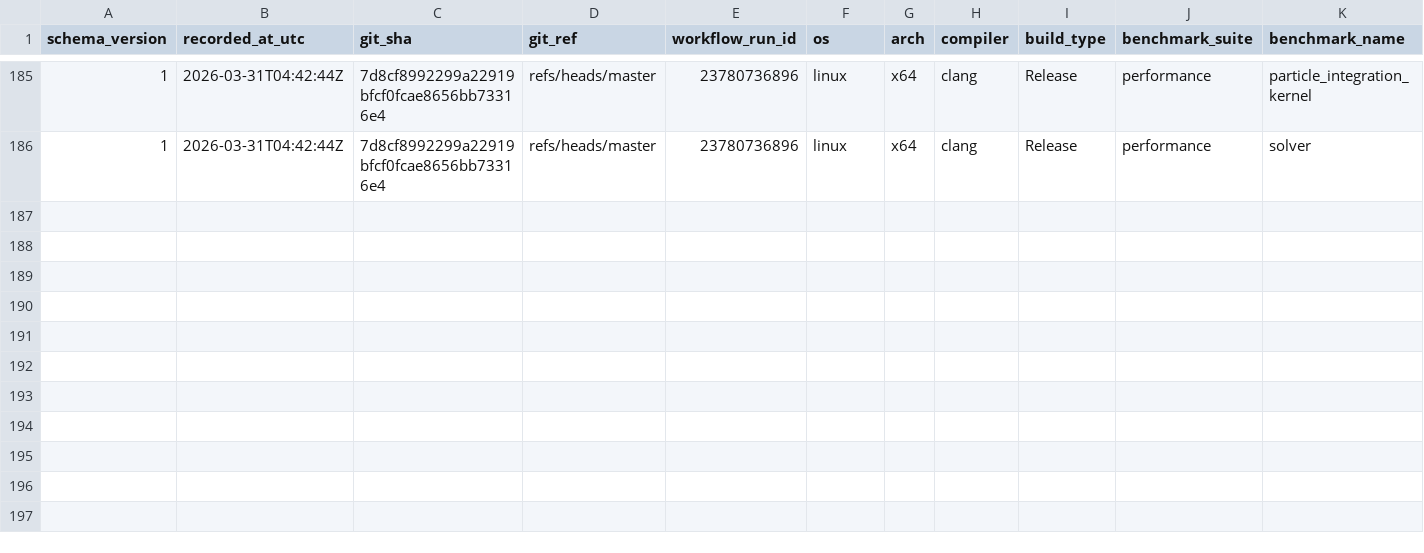
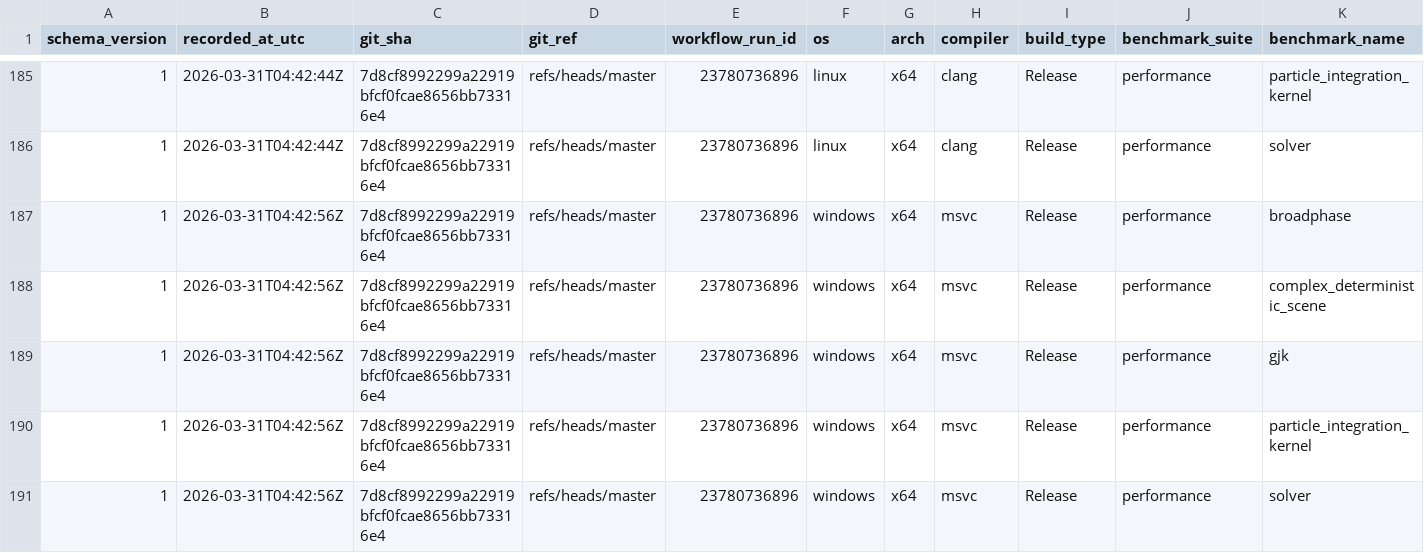
Before and after one commit to Jhoneagle/phynity, a CSV file: perf/history/perf_history.csv, drawn as a sheet; only a part is shown, gaps mark what is left out; rows hold the shown columns only; the diff names each change by its address in the sheet, - before the commit and + after, or states it on an @@ line.

```diff
--- a/perf/history/perf_history.csv
+++ b/perf/history/perf_history.csv
+row 187: 1 | 2026-03-31T04:42:56Z | 7d8cf8992299a22919bfcf0fcae8656bb73316e4 | refs/heads/master | 23780736896 | windows | x64 | msvc | Release | performance | broadphase
+row 188: 1 | 2026-03-31T04:42:56Z | 7d8cf8992299a22919bfcf0fcae8656bb73316e4 | refs/heads/master | 23780736896 | windows | x64 | msvc | Release | performance | complex_deterministic_scene
+row 189: 1 | 2026-03-31T04:42:56Z | 7d8cf8992299a22919bfcf0fcae8656bb73316e4 | refs/heads/master | 23780736896 | windows | x64 | msvc | Release | performance | gjk
+row 190: 1 | 2026-03-31T04:42:56Z | 7d8cf8992299a22919bfcf0fcae8656bb73316e4 | refs/heads/master | 23780736896 | windows | x64 | msvc | Release | performance | particle_integration_kernel
+row 191: 1 | 2026-03-31T04:42:56Z | 7d8cf8992299a22919bfcf0fcae8656bb73316e4 | refs/heads/master | 23780736896 | windows | x64 | msvc | Release | performance | solver
```
Also changed, not shown: 1 other file.
